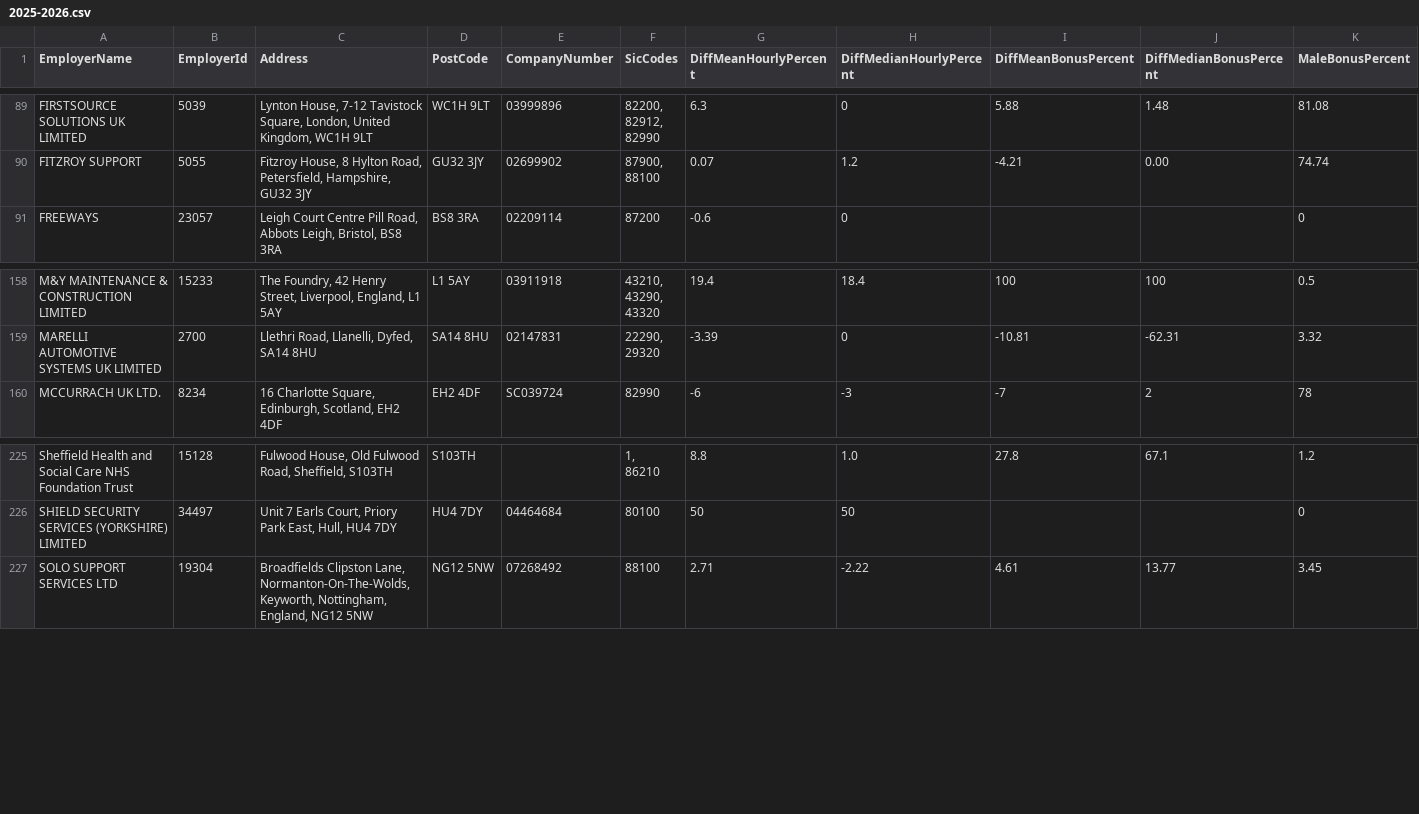
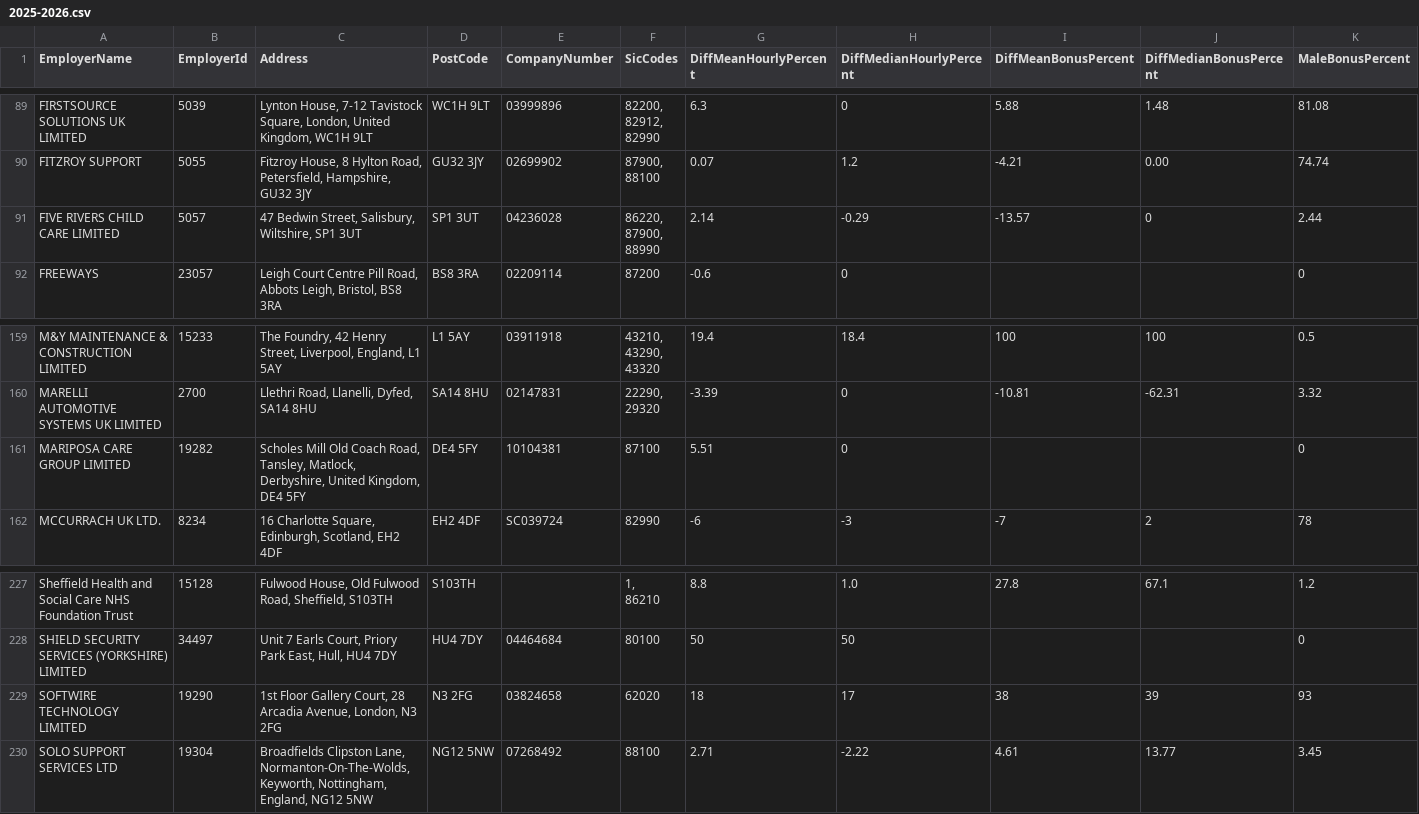
Before and after one commit to brightnetwork/uk-gender-pay-gap, a CSV file: 2025-2026.csv, drawn as a sheet; only a part is shown, gaps mark what is left out; rows hold the shown columns only; ↵ is a line break in a cell; the diff names each change by its address in the sheet, - before the commit and + after, or states it on an @@ line.

```diff
--- a/2025-2026.csv
+++ b/2025-2026.csv
+row 91: FIVE RIVERS CHILD CARE LIMITED | 5057 | 47 Bedwin Street, Salisbury, Wiltshire, SP1 3UT | SP1 3UT | 04236028 | 86220, ↵ 87900, ↵ 88990 | 2.14 | -0.29 | -13.57 | 0 | 2.44
+row 161: MARIPOSA CARE GROUP LIMITED | 19282 | Scholes Mill Old Coach Road, Tansley, Matlock, Derbyshire, United Kingdom, DE4 5FY | DE4 5FY | 10104381 | 87100 | 5.51 | 0 |  |  | 0
+row 229: SOFTWIRE TECHNOLOGY LIMITED | 19290 | 1st Floor Gallery Court, 28 Arcadia Avenue, London, N3 2FG | N3 2FG | 03824658 | 62020 | 18 | 17 | 38 | 39 | 93
```
